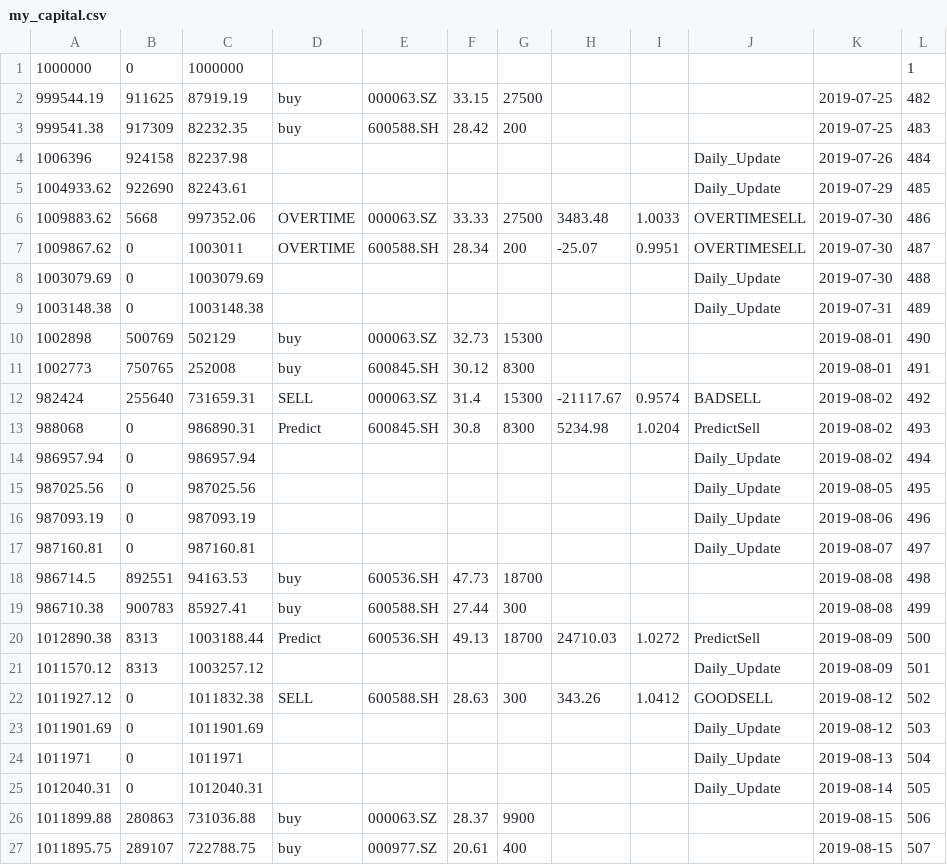
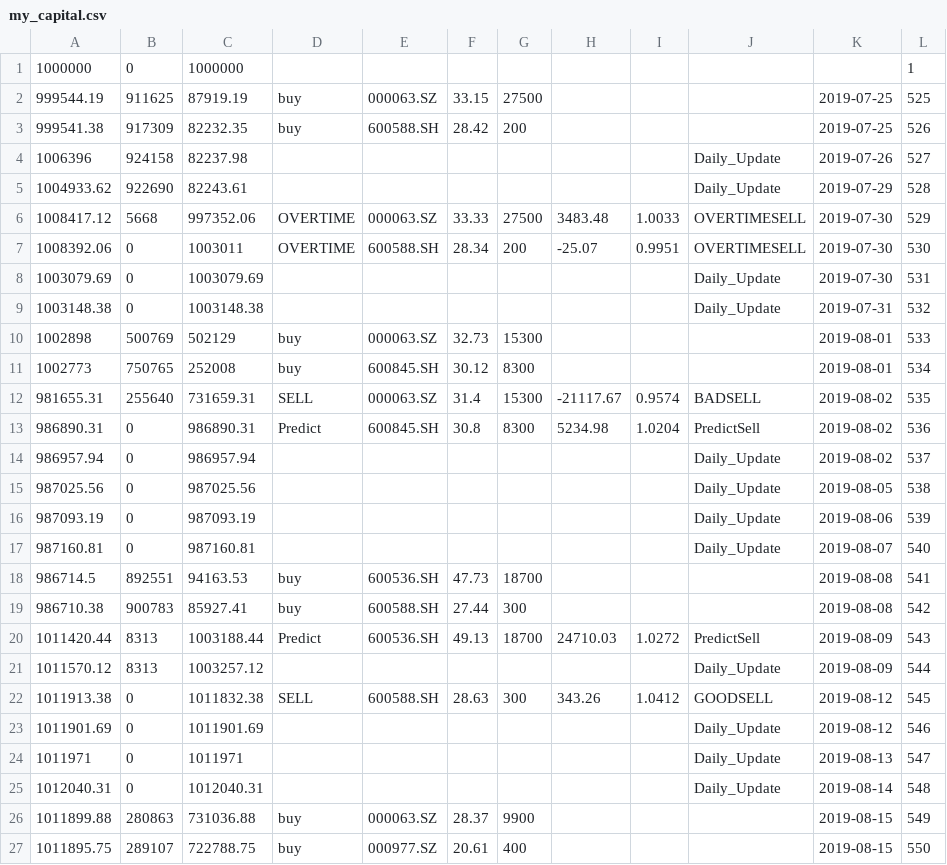
Before and after one commit to FDUJiaG/QT_Test, a CSV file: sqlT_to_csv/my_capital.csv, drawn as a sheet; only a part is shown; the diff covers the shown part only.

Commit message:
Update my_capital.csv

```diff
--- a/sqlT_to_csv/my_capital.csv
+++ b/sqlT_to_csv/my_capital.csv
@@ -1,27 +1,27 @@
 "1000000","0","1000000",,,,,,,,,"1",
-"999544.19","911625","87919.19","buy","000063.SZ","33.15","27500",,,,"2019-07-25","482",
-"999541.38","917309","82232.35","buy","600588.SH","28.42","200",,,,"2019-07-25","483",
-"1006396","924158","82237.98",,,,,,,"Daily_Update","2019-07-26","484",
-"1004933.62","922690","82243.61",,,,,,,"Daily_Update","2019-07-29","485",
-"1009883.62","5668","997352.06","OVERTIME","000063.SZ","33.33","27500","3483.48","1.0033","OVERTIMESELL","2019-07-30","486",
-"1009867.62","0","1003011","OVERTIME","600588.SH","28.34","200","-25.07","0.9951","OVERTIMESELL","2019-07-30","487",
-"1003079.69","0","1003079.69",,,,,,,"Daily_Update","2019-07-30","488",
-"1003148.38","0","1003148.38",,,,,,,"Daily_Update","2019-07-31","489",
-"1002898","500769","502129","buy","000063.SZ","32.73","15300",,,,"2019-08-01","490",
-"1002773","750765","252008","buy","600845.SH","30.12","8300",,,,"2019-08-01","491",
-"982424","255640","731659.31","SELL","000063.SZ","31.4","15300","-21117.67","0.9574","BADSELL","2019-08-02","492",
-"988068","0","986890.31","Predict","600845.SH","30.8","8300","5234.98","1.0204","PredictSell","2019-08-02","493",
-"986957.94","0","986957.94",,,,,,,"Daily_Update","2019-08-02","494",
-"987025.56","0","987025.56",,,,,,,"Daily_Update","2019-08-05","495",
-"987093.19","0","987093.19",,,,,,,"Daily_Update","2019-08-06","496",
-"987160.81","0","987160.81",,,,,,,"Daily_Update","2019-08-07","497",
-"986714.5","892551","94163.53","buy","600536.SH","47.73","18700",,,,"2019-08-08","498",
-"986710.38","900783","85927.41","buy","600588.SH","27.44","300",,,,"2019-08-08","499",
-"1012890.38","8313","1003188.44","Predict","600536.SH","49.13","18700","24710.03","1.0272","PredictSell","2019-08-09","500",
-"1011570.12","8313","1003257.12",,,,,,,"Daily_Update","2019-08-09","501",
-"1011927.12","0","1011832.38","SELL","600588.SH","28.63","300","343.26","1.0412","GOODSELL","2019-08-12","502",
-"1011901.69","0","1011901.69",,,,,,,"Daily_Update","2019-08-12","503",
-"1011971","0","1011971",,,,,,,"Daily_Update","2019-08-13","504",
-"1012040.31","0","1012040.31",,,,,,,"Daily_Update","2019-08-14","505",
-"1011899.88","280863","731036.88","buy","000063.SZ","28.37","9900",,,,"2019-08-15","506",
-"1011895.75","289107","722788.75","buy","000977.SZ","20.61","400",,,,"2019-08-15","507",
+"999544.19","911625","87919.19","buy","000063.SZ","33.15","27500",,,,"2019-07-25","525",
+"999541.38","917309","82232.35","buy","600588.SH","28.42","200",,,,"2019-07-25","526",
+"1006396","924158","82237.98",,,,,,,"Daily_Update","2019-07-26","527",
+"1004933.62","922690","82243.61",,,,,,,"Daily_Update","2019-07-29","528",
+"1008417.12","5668","997352.06","OVERTIME","000063.SZ","33.33","27500","3483.48","1.0033","OVERTIMESELL","2019-07-30","529",
+"1008392.06","0","1003011","OVERTIME","600588.SH","28.34","200","-25.07","0.9951","OVERTIMESELL","2019-07-30","530",
+"1003079.69","0","1003079.69",,,,,,,"Daily_Update","2019-07-30","531",
+"1003148.38","0","1003148.38",,,,,,,"Daily_Update","2019-07-31","532",
+"1002898","500769","502129","buy","000063.SZ","32.73","15300",,,,"2019-08-01","533",
+"1002773","750765","252008","buy","600845.SH","30.12","8300",,,,"2019-08-01","534",
+"981655.31","255640","731659.31","SELL","000063.SZ","31.4","15300","-21117.67","0.9574","BADSELL","2019-08-02","535",
+"986890.31","0","986890.31","Predict","600845.SH","30.8","8300","5234.98","1.0204","PredictSell","2019-08-02","536",
+"986957.94","0","986957.94",,,,,,,"Daily_Update","2019-08-02","537",
+"987025.56","0","987025.56",,,,,,,"Daily_Update","2019-08-05","538",
+"987093.19","0","987093.19",,,,,,,"Daily_Update","2019-08-06","539",
+"987160.81","0","987160.81",,,,,,,"Daily_Update","2019-08-07","540",
+"986714.5","892551","94163.53","buy","600536.SH","47.73","18700",,,,"2019-08-08","541",
+"986710.38","900783","85927.41","buy","600588.SH","27.44","300",,,,"2019-08-08","542",
+"1011420.44","8313","1003188.44","Predict","600536.SH","49.13","18700","24710.03","1.0272","PredictSell","2019-08-09","543",
+"1011570.12","8313","1003257.12",,,,,,,"Daily_Update","2019-08-09","544",
+"1011913.38","0","1011832.38","SELL","600588.SH","28.63","300","343.26","1.0412","GOODSELL","2019-08-12","545",
+"1011901.69","0","1011901.69",,,,,,,"Daily_Update","2019-08-12","546",
+"1011971","0","1011971",,,,,,,"Daily_Update","2019-08-13","547",
+"1012040.31","0","1012040.31",,,,,,,"Daily_Update","2019-08-14","548",
+"1011899.88","280863","731036.88","buy","000063.SZ","28.37","9900",,,,"2019-08-15","549",
+"1011895.75","289107","722788.75","buy","000977.SZ","20.61","400",,,,"2019-08-15","550",
```
Also changed, not shown: 23 edited cells elsewhere in this file.
